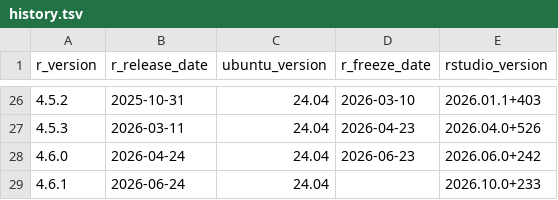
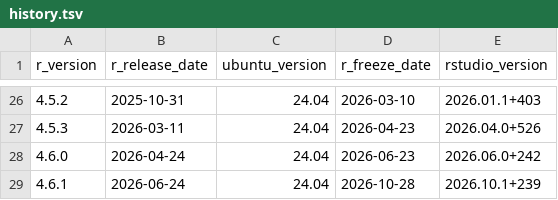
Before and after one commit to rocker-org/rocker-versioned2, a TSV file: build/args/history.tsv, drawn as a sheet; only a part is shown, gaps mark what is left out.

```diff
--- a/build/args/history.tsv
+++ b/build/args/history.tsv
@@ -28,2 +28,2 @@ r_version	r_release_date	ubuntu_version	r_freeze_date	rstudio_version
 4.6.0	2026-04-24	24.04	2026-06-23	2026.06.0+242
-4.6.1	2026-06-24	24.04		2026.10.0+233
+4.6.1	2026-06-24	24.04	2026-10-28	2026.10.1+239
```
Also changed, not shown: build/variables/rstudio-versions.tsv, 16 other files.
